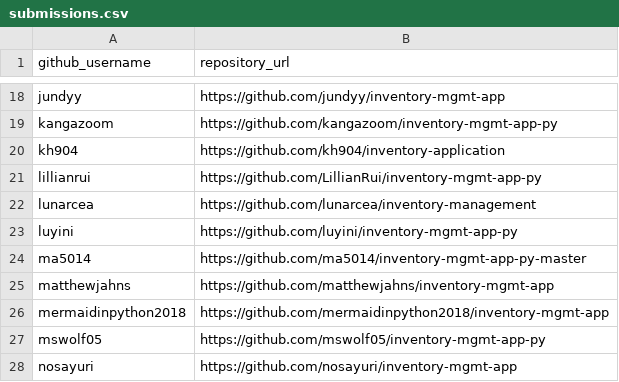
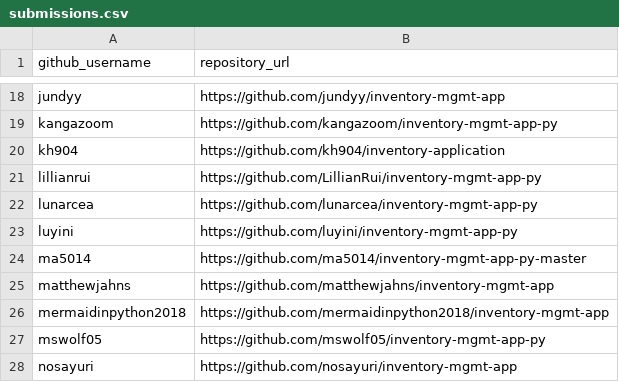
Before and after one commit to prof-rossetti/nyu-info-2335-201805, a CSV file: projects/inventory-app/submissions.csv, drawn as a sheet; only a part is shown, gaps mark what is left out.

Commit message:
Update submissions.csv

```diff
--- a/projects/inventory-app/submissions.csv
+++ b/projects/inventory-app/submissions.csv
@@ -21,3 +21,3 @@ kh904, https://github.com/kh904/inventory-application
 lillianrui, https://github.com/LillianRui/inventory-mgmt-app-py
-lunarcea, https://github.com/lunarcea/inventory-management
+lunarcea, https://github.com/lunarcea/inventory-mgmt-app-py
 luyini, https://github.com/luyini/inventory-mgmt-app-py
```
